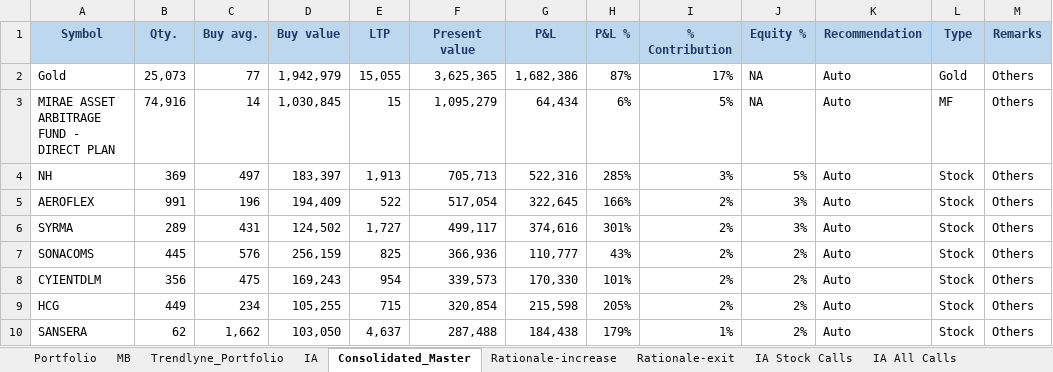
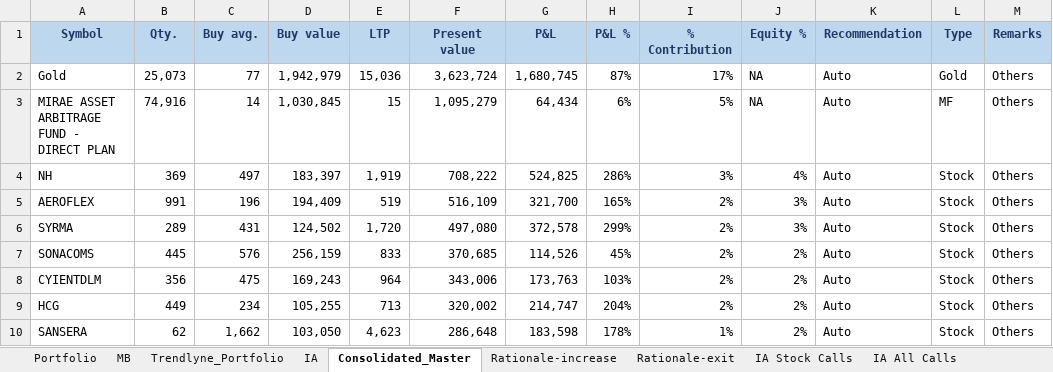
Before and after one commit to kvector0001/STT-Dashboard, an Excel workbook: data/portfolio.xlsx, sheet Consolidated_Master, drawn as a sheet; only a part is shown; values as stored, in another font and other column widths than the file's, no borders; charts and pictures and conditional formats not drawn; the diff covers the shown part only; the diff names each change by its address in the sheet, - before the commit and + after, or states it on an @@ line.

```diff
--- a/data/portfolio.xlsx (sheet Consolidated_Master)
+++ b/data/portfolio.xlsx (sheet Consolidated_Master)
-E2 (LTP): 15,055
+E2 (LTP): 15,036
-F2 (Present value): 3,625,365
+F2 (Present value): 3,623,724
-G2 (P&L): 1,682,386
+G2 (P&L): 1,680,745
-E4 (LTP): 1,913
+E4 (LTP): 1,919
-F4 (Present value): 705,713
+F4 (Present value): 708,222
-G4 (P&L): 522,316
+G4 (P&L): 524,825
-H4 (P&L %): 285%
+H4 (P&L %): 286%
-J4 (Equity %): 5%
+J4 (Equity %): 4%
-E5 (LTP): 522
+E5 (LTP): 519
-F5 (Present value): 517,054
+F5 (Present value): 516,109
-G5 (P&L): 322,645
+G5 (P&L): 321,700
-H5 (P&L %): 166%
+H5 (P&L %): 165%
-E6 (LTP): 1,727
+E6 (LTP): 1,720
-F6 (Present value): 499,117
+F6 (Present value): 497,080
-G6 (P&L): 374,616
+G6 (P&L): 372,578
-H6 (P&L %): 301%
+H6 (P&L %): 299%
-E7 (LTP): 825
+E7 (LTP): 833
-F7 (Present value): 366,936
+F7 (Present value): 370,685
-G7 (P&L): 110,777
+G7 (P&L): 114,526
-H7 (P&L %): 43%
+H7 (P&L %): 45%
-E8 (LTP): 954
+E8 (LTP): 964
-F8 (Present value): 339,573
+F8 (Present value): 343,006
-G8 (P&L): 170,330
+G8 (P&L): 173,763
-H8 (P&L %): 101%
+H8 (P&L %): 103%
-E9 (LTP): 715
+E9 (LTP): 713
-F9 (Present value): 320,854
+F9 (Present value): 320,002
-G9 (P&L): 215,598
+G9 (P&L): 214,747
-H9 (P&L %): 205%
+H9 (P&L %): 204%
-E10 (LTP): 4,637
+E10 (LTP): 4,623
-F10 (Present value): 287,488
+F10 (Present value): 286,648
-G10 (P&L): 184,438
+G10 (P&L): 183,598
-H10 (P&L %): 179%
+H10 (P&L %): 178%
```
Also changed, not shown: 24 added rows, 23 removed rows and 415 edited cells elsewhere in this sheet, sheet Portfolio, sheet Trendlyne_Portfolio, sheet MB, 2 other files.
